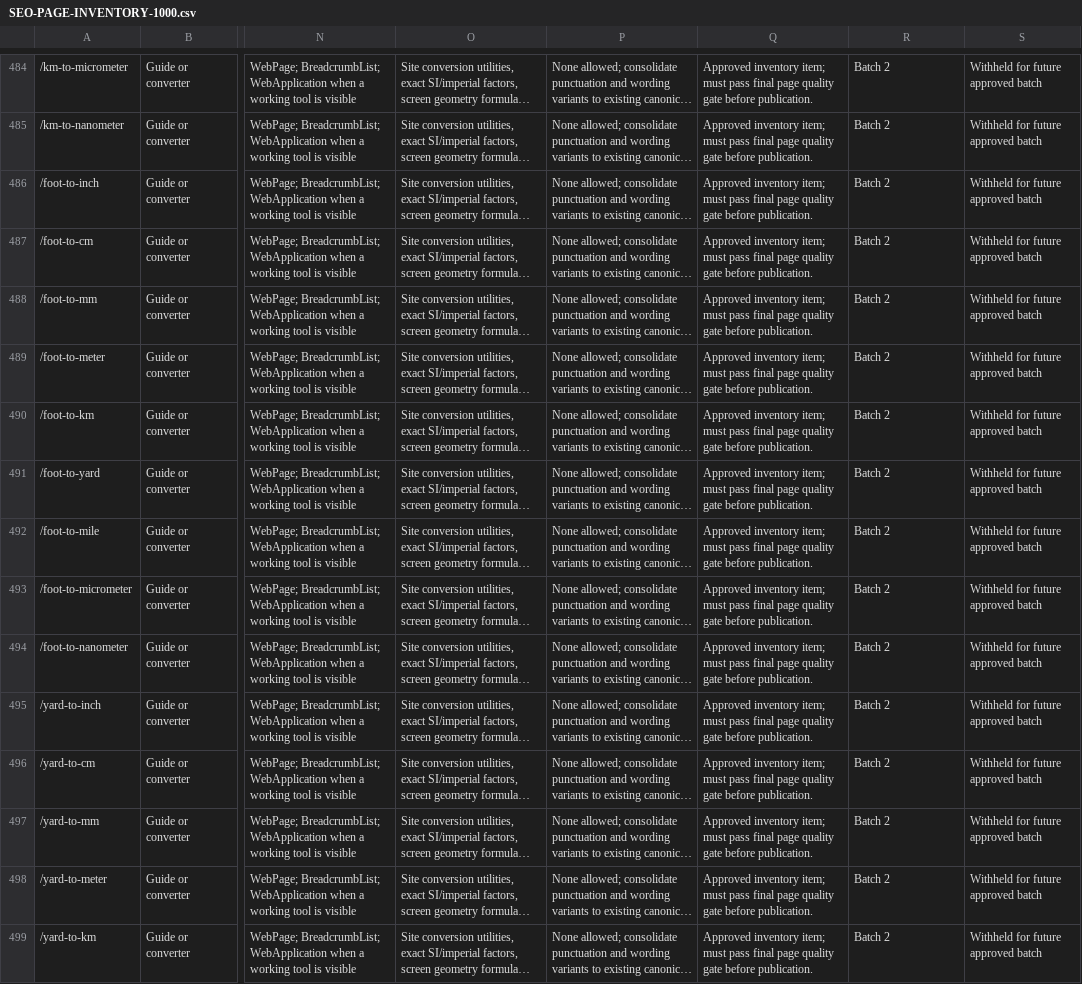
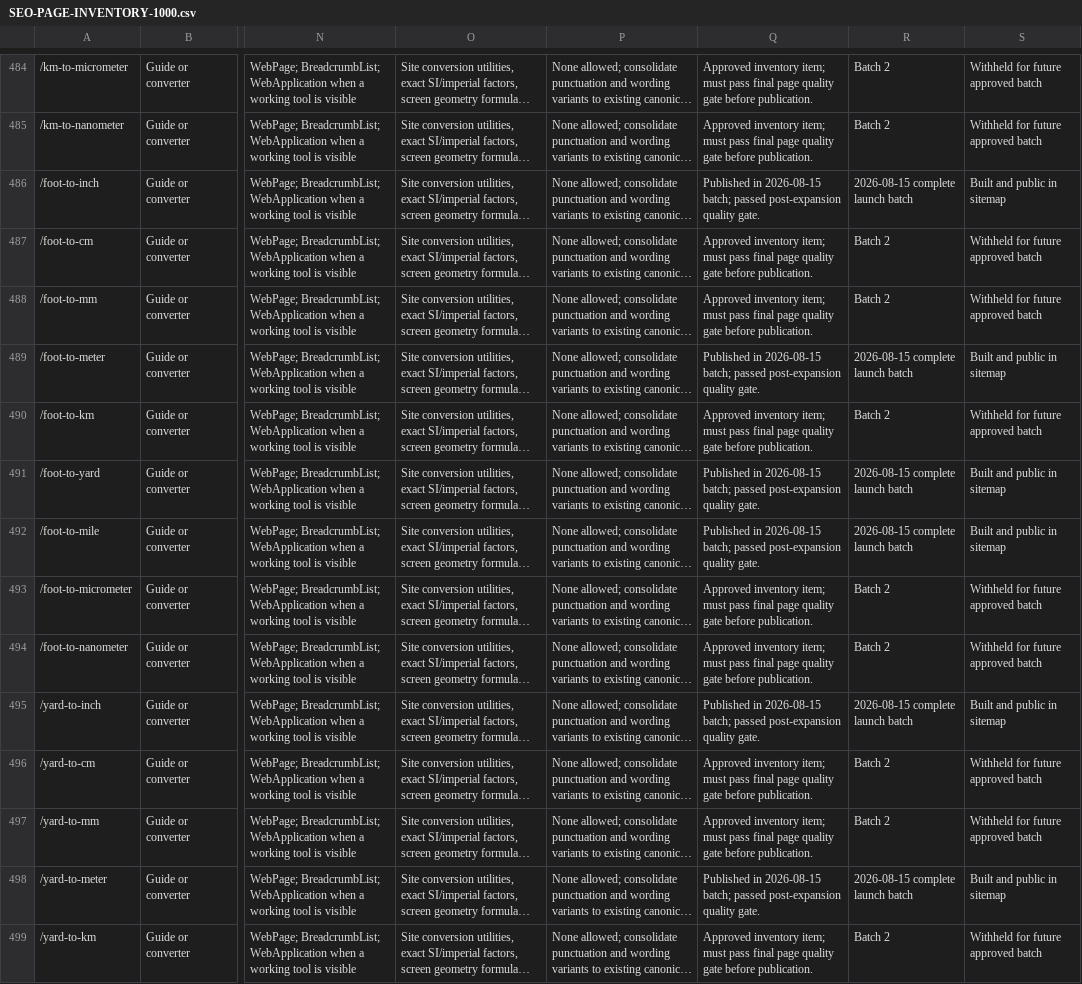
Before and after one commit to heatsing/Inchiscm, a CSV file: SEO-PAGE-INVENTORY-1000.csv, drawn as a sheet; only a part is shown, gaps mark what is left out; long unchanged cells end in …; the diff covers the shown part only; the diff names each change by its address in the sheet, - before the commit and + after, or states it on an @@ line.

Commit message:
Publish complete measurement expansion batch

```diff
--- a/SEO-PAGE-INVENTORY-1000.csv
+++ b/SEO-PAGE-INVENTORY-1000.csv
-Q486: Approved inventory item; must pass final page quality gate before publication.
+Q486: Published in 2026-08-15 batch; passed post-expansion quality gate.
-R486: Batch 2
+R486: 2026-08-15 complete launch batch
-S486: Withheld for future approved batch
+S486: Built and public in sitemap
-Q489: Approved inventory item; must pass final page quality gate before publication.
+Q489: Published in 2026-08-15 batch; passed post-expansion quality gate.
-R489: Batch 2
+R489: 2026-08-15 complete launch batch
-S489: Withheld for future approved batch
+S489: Built and public in sitemap
-Q491:Q492: Approved inventory item; must pass final page quality gate before publication.
+Q491:Q492: Published in 2026-08-15 batch; passed post-expansion quality gate.
-R491:R492: Batch 2
+R491:R492: 2026-08-15 complete launch batch
-S491:S492: Withheld for future approved batch
+S491:S492: Built and public in sitemap
-Q495: Approved inventory item; must pass final page quality gate before publication.
+Q495: Published in 2026-08-15 batch; passed post-expansion quality gate.
-R495: Batch 2
+R495: 2026-08-15 complete launch batch
-S495: Withheld for future approved batch
+S495: Built and public in sitemap
-Q498: Approved inventory item; must pass final page quality gate before publication.
+Q498: Published in 2026-08-15 batch; passed post-expansion quality gate.
-R498: Batch 2
+R498: 2026-08-15 complete launch batch
-S498: Withheld for future approved batch
+S498: Built and public in sitemap
```
Also changed, not shown: 48 edited cells elsewhere in this file, 25 other files.
